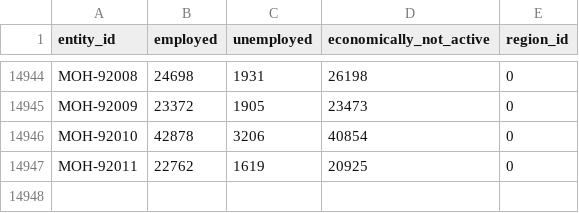
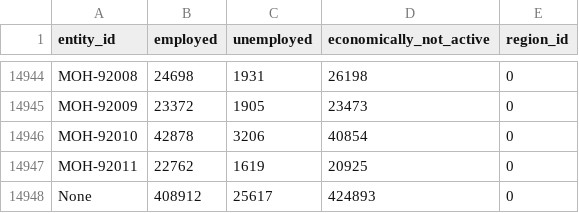
Before and after one commit to vibhatha/gig-data, a TSV file: gig2/economy-economic-activity.regions.2012.tsv, drawn as a sheet; only a part is shown, gaps mark what is left out; the diff names each change by its address in the sheet, - before the commit and + after, or states it on an @@ line.

```diff
--- a/gig2/economy-economic-activity.regions.2012.tsv
+++ b/gig2/economy-economic-activity.regions.2012.tsv
+row 14948: None | 408912 | 25617 | 424893 | 0
```
Also changed, not shown: gig2/education-educational-attainment.regions.2012.tsv, 32 other files.
